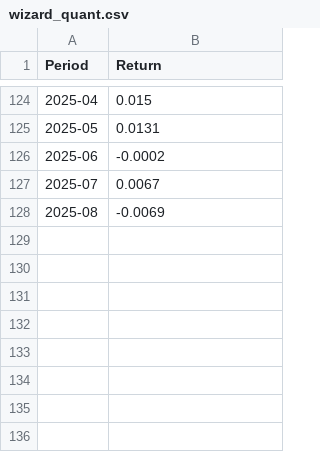
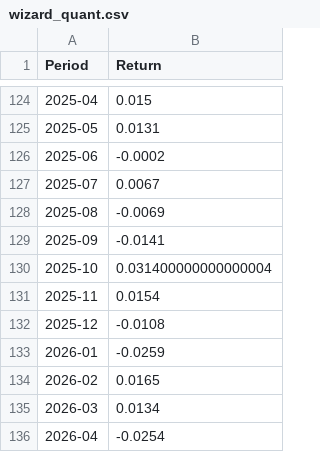
Before and after one commit to arthurdhonneur7/athenee_hf_portfolio, a CSV file: data/hf_returns/wizard_quant.csv, drawn as a sheet; only a part is shown, gaps mark what is left out; the diff names each change by its address in the sheet, - before the commit and + after, or states it on an @@ line.

```diff
--- a/data/hf_returns/wizard_quant.csv
+++ b/data/hf_returns/wizard_quant.csv
+row 129: 2025-09 | -0.0141
+row 130: 2025-10 | 0.031400000000000004
+row 131: 2025-11 | 0.0154
+row 132: 2025-12 | -0.0108
+row 133: 2026-01 | -0.0259
+row 134: 2026-02 | 0.0165
+row 135: 2026-03 | 0.0134
+row 136: 2026-04 | -0.0254
```
Also changed, not shown: data/concat_hf_data.csv, report/6m_monthly_returns.csv, 17 other files.
